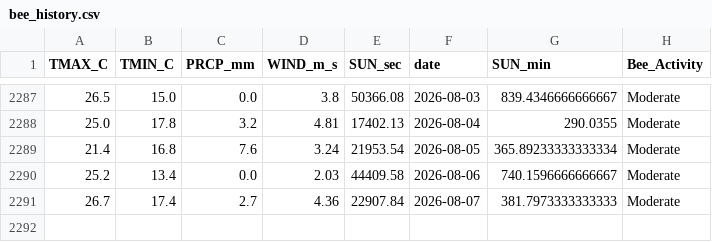
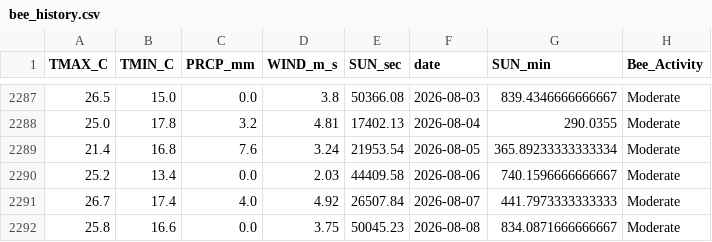
Before and after one commit to Jenifer-Qin/BeeNews, a CSV file: data/bee_history.csv, drawn as a sheet; only a part is shown, gaps mark what is left out.

Commit message:
Auto-update weather data

```diff
--- a/data/bee_history.csv
+++ b/data/bee_history.csv
@@ -2290,2 +2290,3 @@ TMAX_C,TMIN_C,PRCP_mm,WIND_m_s,SUN_sec,date,SUN_min,Bee_Activity
 25.2,13.4,0.0,2.03,44409.58,2026-08-06,740.1596666666667,Moderate
-26.7,17.4,2.7,4.36,22907.84,2026-08-07,381.7973333333333,Moderate
+26.7,17.4,4.0,4.92,26507.84,2026-08-07,441.7973333333333,Moderate
+25.8,16.6,0.0,3.75,50045.23,2026-08-08,834.0871666666667,Moderate
```
Also changed, not shown: data/bee_forecast.csv.
